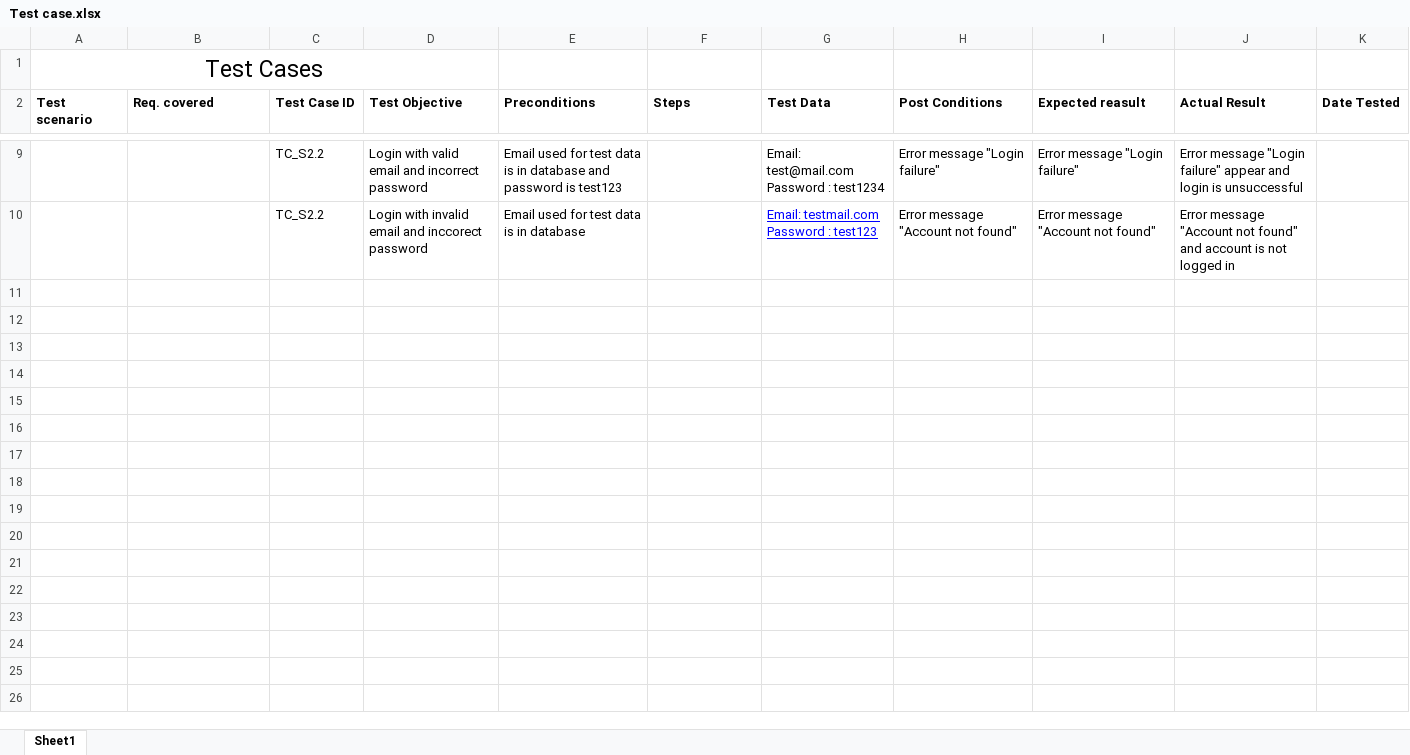
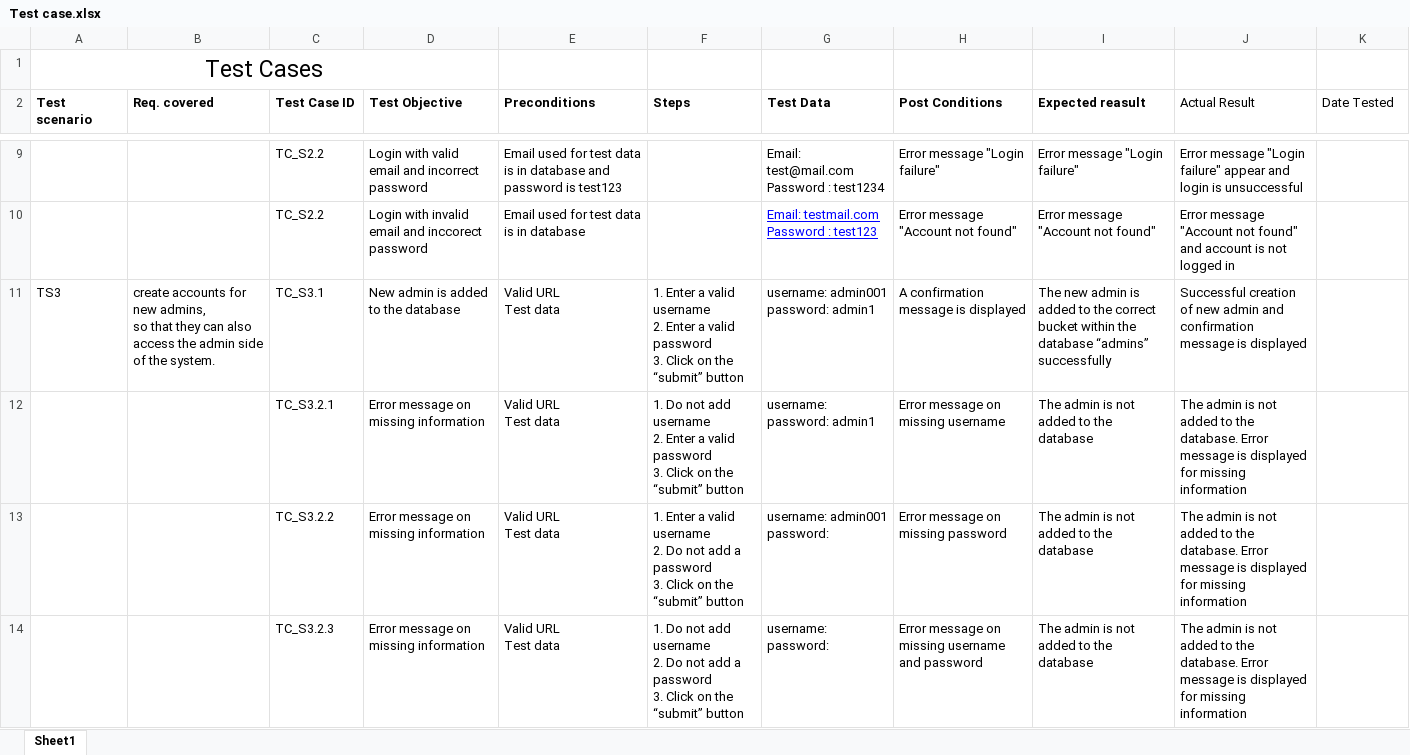
Before and after one commit to s3718266/majorproject-4-wed-18-30-2, an Excel workbook: docs/Sprints/Sprint 2/Test case.xlsx, sheet Sheet1, drawn as a sheet; only a part is shown, gaps mark what is left out; values as stored, in another font and other column widths than the file's, no borders; charts and pictures and conditional formats not drawn; ↵ is a line break in a cell; the diff covers the shown part only; the diff names each change by its address in the sheet, - before the commit and + after, or states it on an @@ line.

Commit message:
Add files via upload

```diff
--- a/docs/Sprints/Sprint 2/Test case.xlsx (sheet Sheet1)
+++ b/docs/Sprints/Sprint 2/Test case.xlsx (sheet Sheet1)
-J2:K2 bold: on
+J2:K2 bold: off
+row 11: TS3 | create accounts for new admins, ↵ so that they can also access the admin side of the system. | TC_S3.1 | New admin is added to the database | Valid URL ↵ Test data | 1. Enter a valid username ↵ 2. Enter a valid password ↵ 3. Click on the “submit” button | username: admin001 ↵ password: admin1 | A confirmation message is displayed | The new admin is added to the correct bucket within the database “admins” successfully | Successful creation of new admin and confirmation message is displayed
+row 12:  |  | TC_S3.2.1 | Error message on missing information | Valid URL ↵ Test data | 1. Do not add username ↵ 2. Enter a valid password ↵ 3. Click on the “submit” button | username: ↵ password: admin1 | Error message on missing username | The admin is not added to the database | The admin is not added to the database. Error message is displayed for missing information
+row 13:  |  | TC_S3.2.2 | Error message on missing information | Valid URL ↵ Test data | 1. Enter a valid username ↵ 2. Do not add a password ↵ 3. Click on the “submit” button | username: admin001 ↵ password: | Error message on missing password | The admin is not added to the database | The admin is not added to the database. Error message is displayed for missing information
+row 14:  |  | TC_S3.2.3 | Error message on missing information | Valid URL ↵ Test data | 1. Do not add username ↵ 2. Do not add a password ↵ 3. Click on the “submit” button | username: ↵ password: | Error message on missing username and password | The admin is not added to the database | The admin is not added to the database. Error message is displayed for missing information
```
Also changed, not shown: 3 added rows elsewhere in this sheet.
